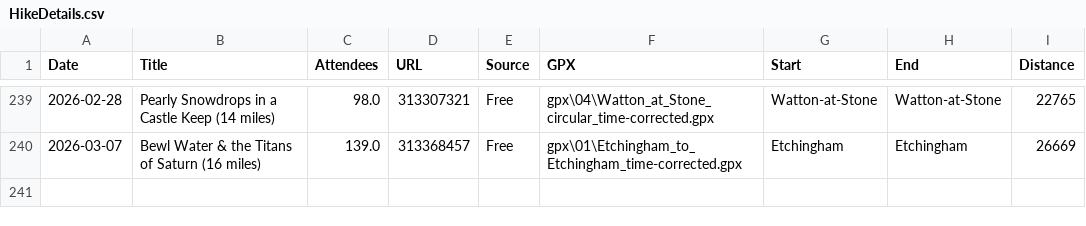
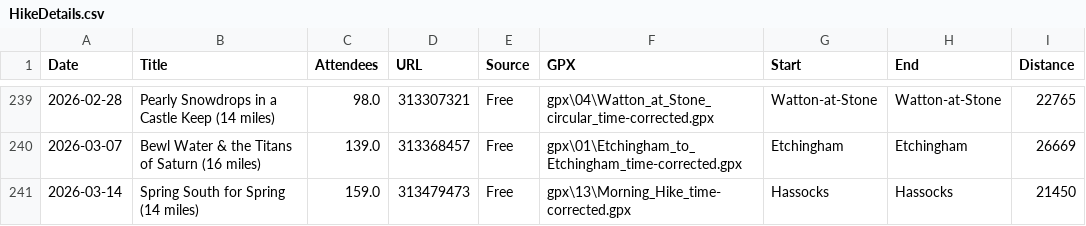
Before and after one commit to james-stuff/chris-map, a CSV file: HikeDetails.csv, drawn as a sheet; only a part is shown, gaps mark what is left out; the diff names each change by its address in the sheet, - before the commit and + after, or states it on an @@ line.

Commit message:
Hassocks

```diff
--- a/HikeDetails.csv
+++ b/HikeDetails.csv
+row 241: 2026-03-14 | Spring South for Spring (14 miles) | 159.0 | 313479473 | Free | gpx\13\Morning_Hike_time-corrected.gpx | Hassocks | Hassocks | 21450
```
Also changed, not shown: ScrapedHikes.csv.
